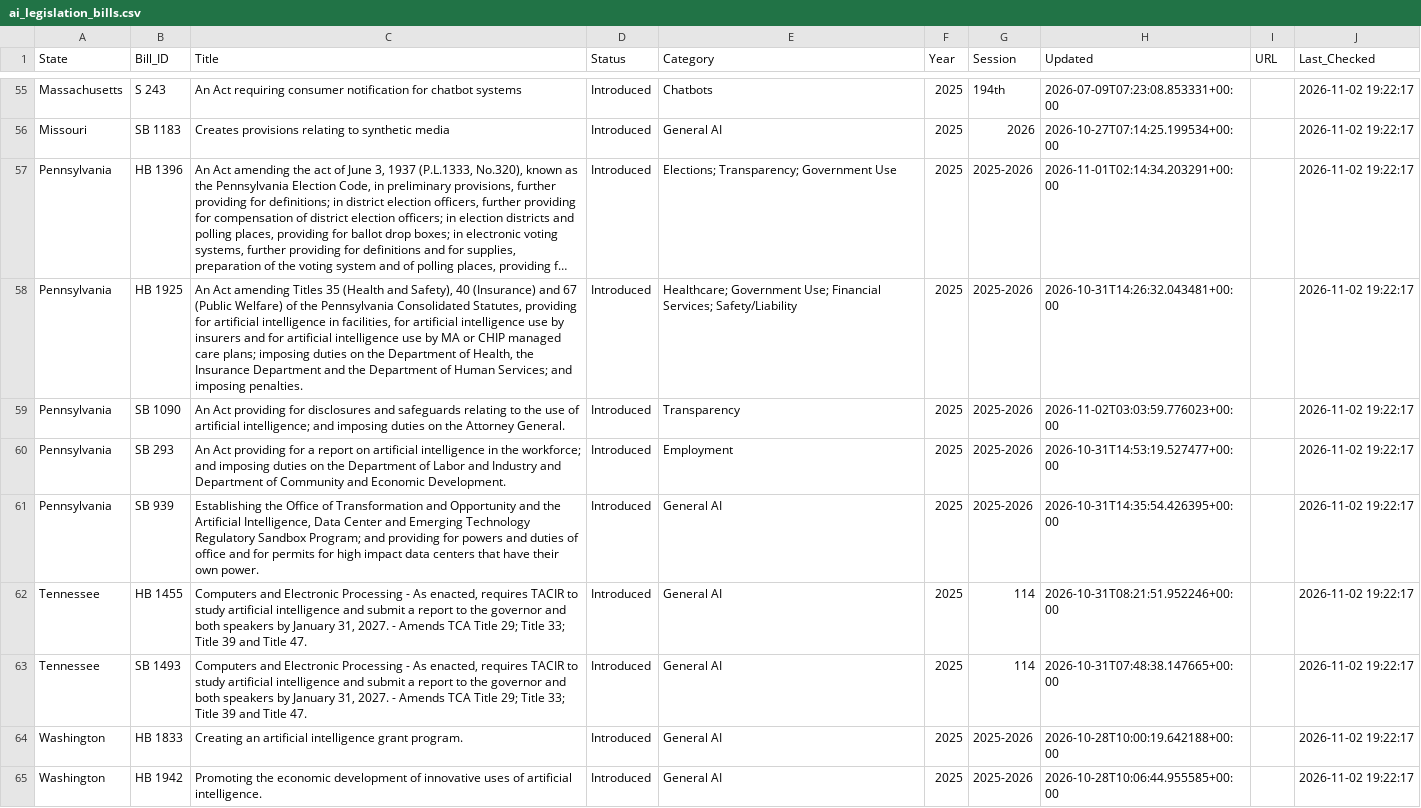
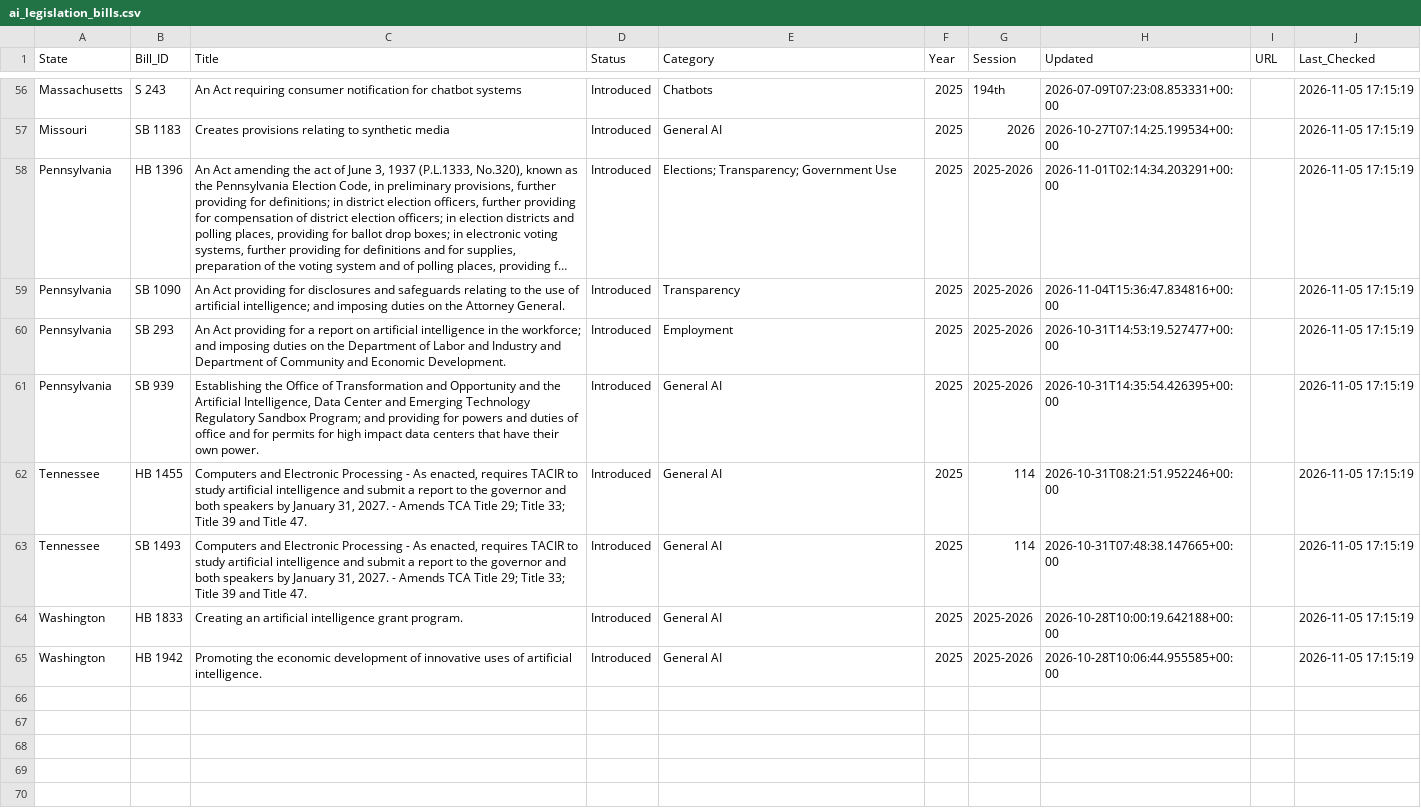
Before and after one commit to nikzei/state-ai-legislation-tracker, a CSV file: data/ai_legislation_bills.csv, drawn as a sheet; only a part is shown, gaps mark what is left out; long unchanged cells end in …; removed rows and columns are numbered as before the commit, all else as after; the diff covers the shown part only; the diff names each change by its address in the sheet, - before the commit and + after, or states it on an @@ line.

```diff
--- a/data/ai_legislation_bills.csv
+++ b/data/ai_legislation_bills.csv
-J56:J58 (Last_Checked): 2026-11-02 19:22:17
+J56:J58 (Last_Checked): 2026-11-05 17:15:19
-row 58: Pennsylvania | HB 1925 | An Act amending Titles 35 (Health and Safety), 40 (Insurance) and 67 (Public Welfare) of the Pennsylvania Consolidated Statutes, providing for artificial intelligence in facilities, for artificial intelligence use by insurers and for artificial intelligence use by MA or CHIP managed care plans; imposing duties on the Department of Health, the Insurance Department and the Department of Human Services; and imposing penalties. | Introduced | Healthcare; Government Use; Financial Services; Safety/Liability | 2025 | 2025-2026 | 2026-10-31T14:26:32.043481+00:00 |  | 2026-11-02 19:22:17
-H59 (Updated): 2026-11-02T03:03:59.776023+00:00
+H59 (Updated): 2026-11-04T15:36:47.834816+00:00
-J59:J65 (Last_Checked): 2026-11-02 19:22:17
+J59:J65 (Last_Checked): 2026-11-05 17:15:19
```
Also changed, not shown: 3 added rows, 2 removed rows and 56 edited cells elsewhere in this file, data/ai_legislation_summary.csv.
